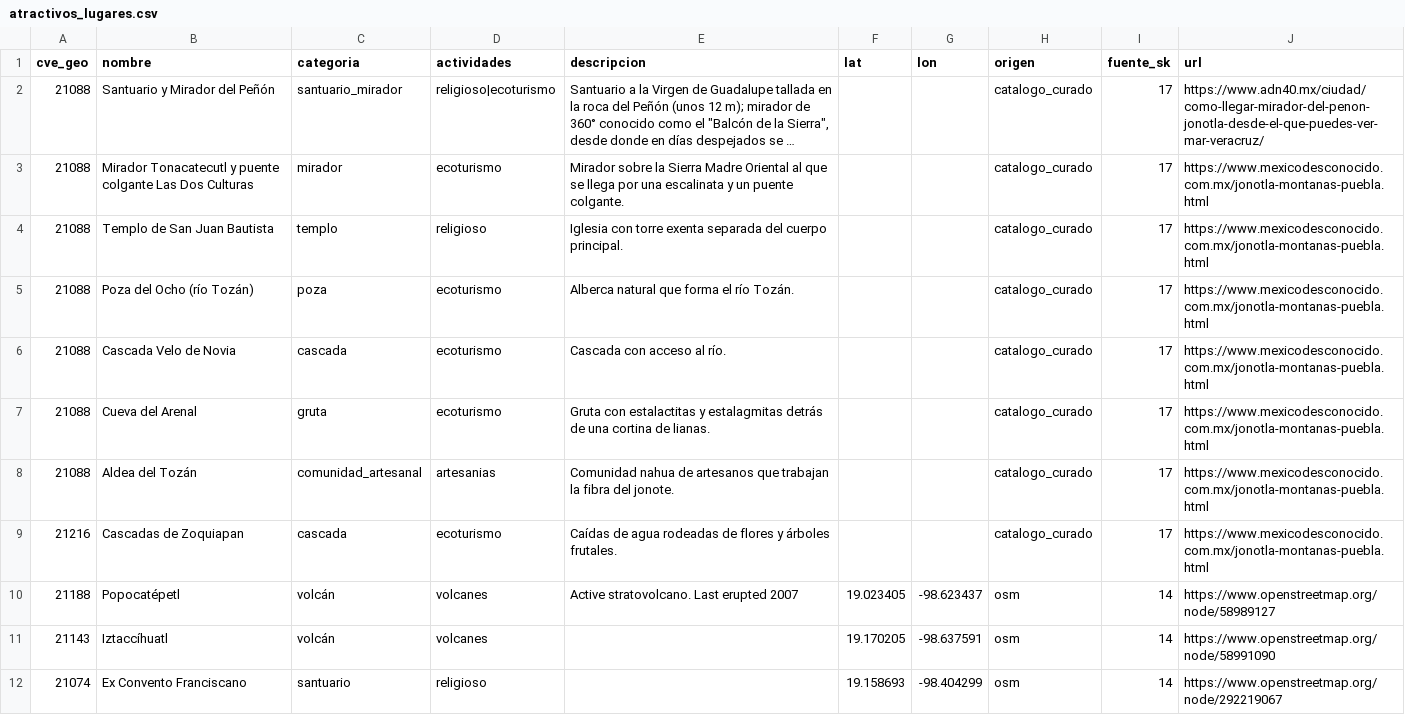
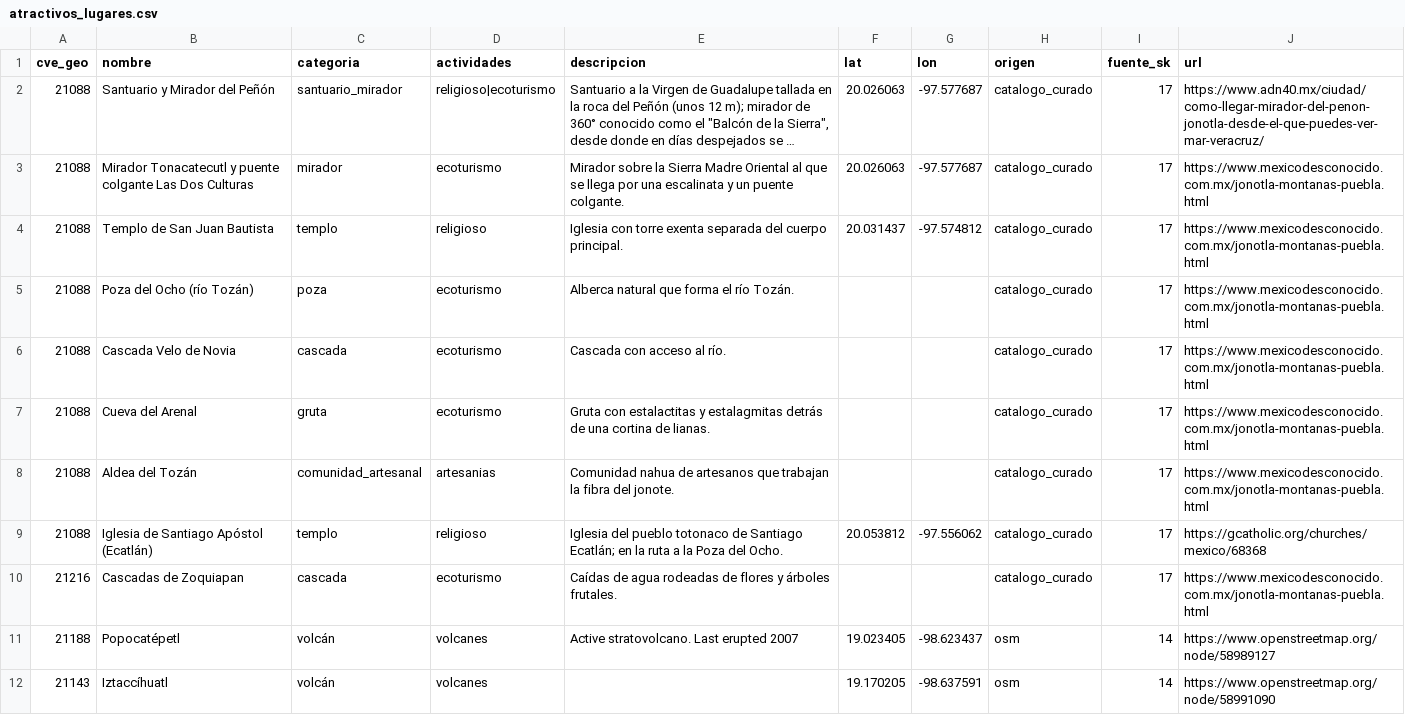
Before and after one commit to Styveensoon/MOPEDETU-Modelo-Predcitivo-de-Desentralizacion-Turistica-, a CSV file: data/derivados/atractivos_lugares.csv, drawn as a sheet; only a part is shown; the shorter side is filled out with more unchanged rows; long unchanged cells end in …; the diff names each change by its address in the sheet, - before the commit and + after, or states it on an @@ line.

```diff
--- a/data/derivados/atractivos_lugares.csv
+++ b/data/derivados/atractivos_lugares.csv
-F2:F3 (lat): (empty)
+F2:F3 (lat): 20.026063
-G2:G3 (lon): (empty)
+G2:G3 (lon): -97.577687
-F4 (lat): (empty)
+F4 (lat): 20.031437
-G4 (lon): (empty)
+G4 (lon): -97.574812
+row 9: 21088 | Iglesia de Santiago Apóstol (Ecatlán) | templo | religioso | Iglesia del pueblo totonaco de Santiago Ecatlán; en la ruta a la Poza del Ocho. | 20.053812 | -97.556062 | catalogo_curado | 17 | https://gcatholic.org/churches/mexico/68368
```
Also changed, not shown: data/catalogos/atractivos.csv, 3 other files.
